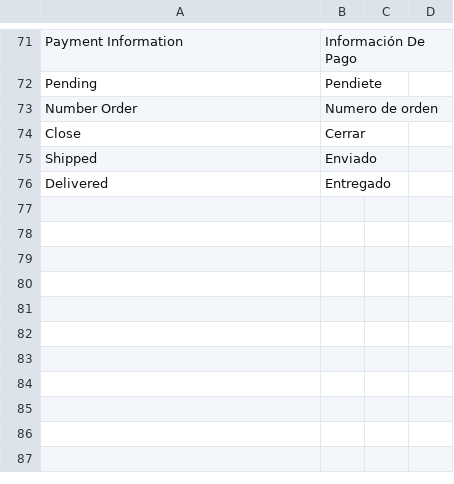
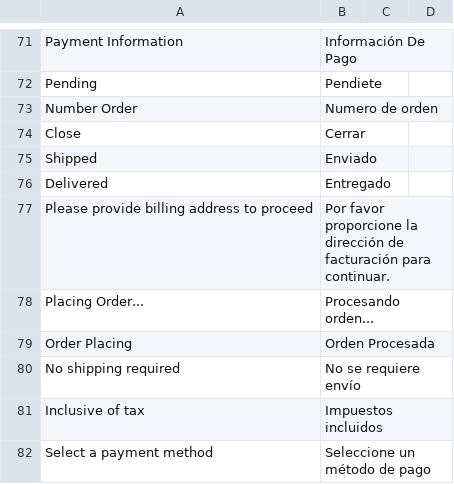
Before and after one commit to Joaokiller360/shop, a CSV file: translations/es/checkout.csv, drawn as a sheet; only a part is shown, gaps mark what is left out; the diff names each change by its address in the sheet, - before the commit and + after, or states it on an @@ line.

```diff
--- a/translations/es/checkout.csv
+++ b/translations/es/checkout.csv
+row 77: Please provide billing address to proceed | Por favor proporcione la dirección de facturación para continuar.
+row 78: Placing Order... | Procesando orden...
+row 79: Order Placing | Orden Procesada
+row 80: No shipping required | No se requiere envío
+row 81: Inclusive of tax | Impuestos incluidos
+row 82: Select a payment method | Seleccione un método de pago
```
Also changed, not shown: 49 other files.
